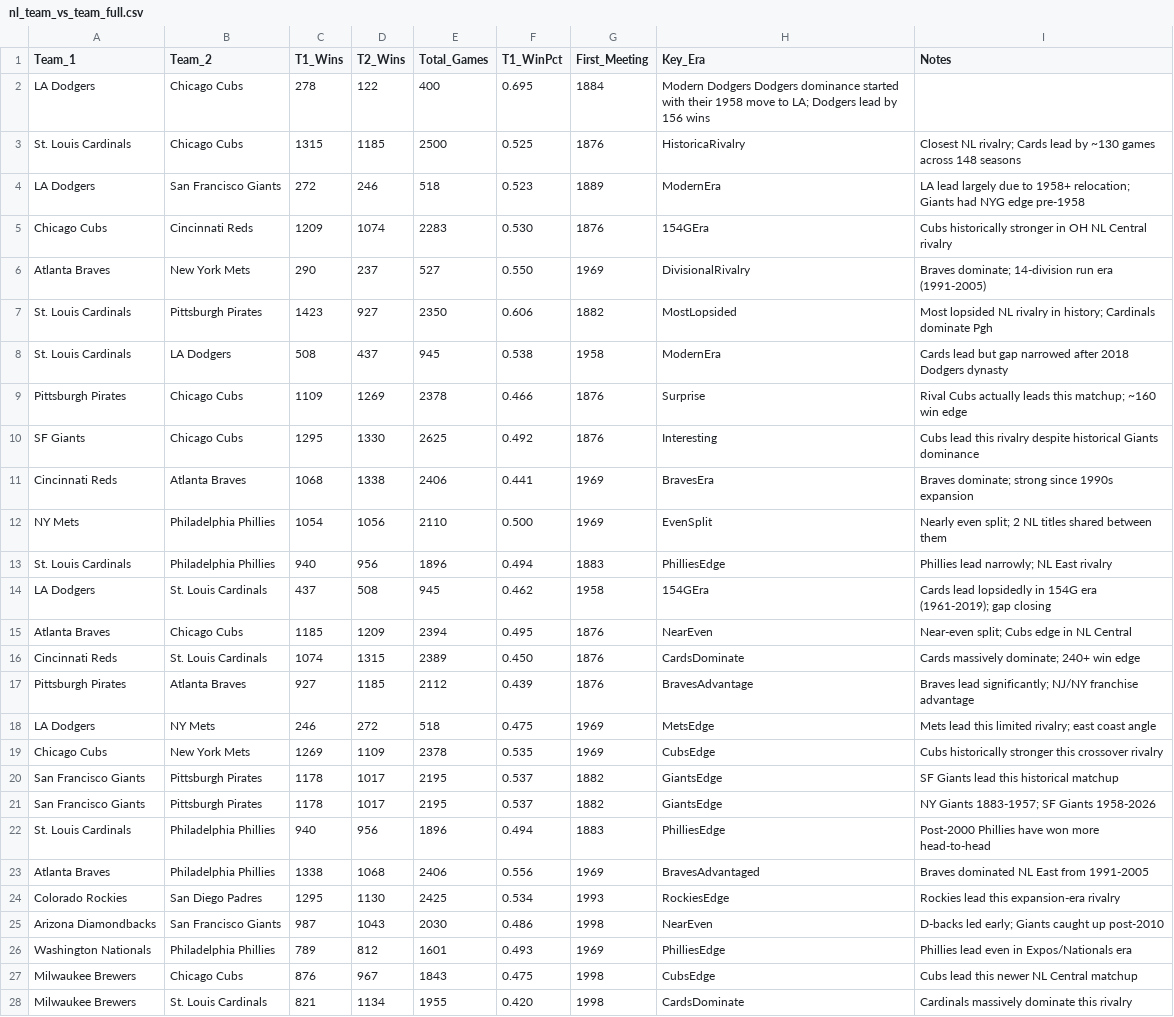
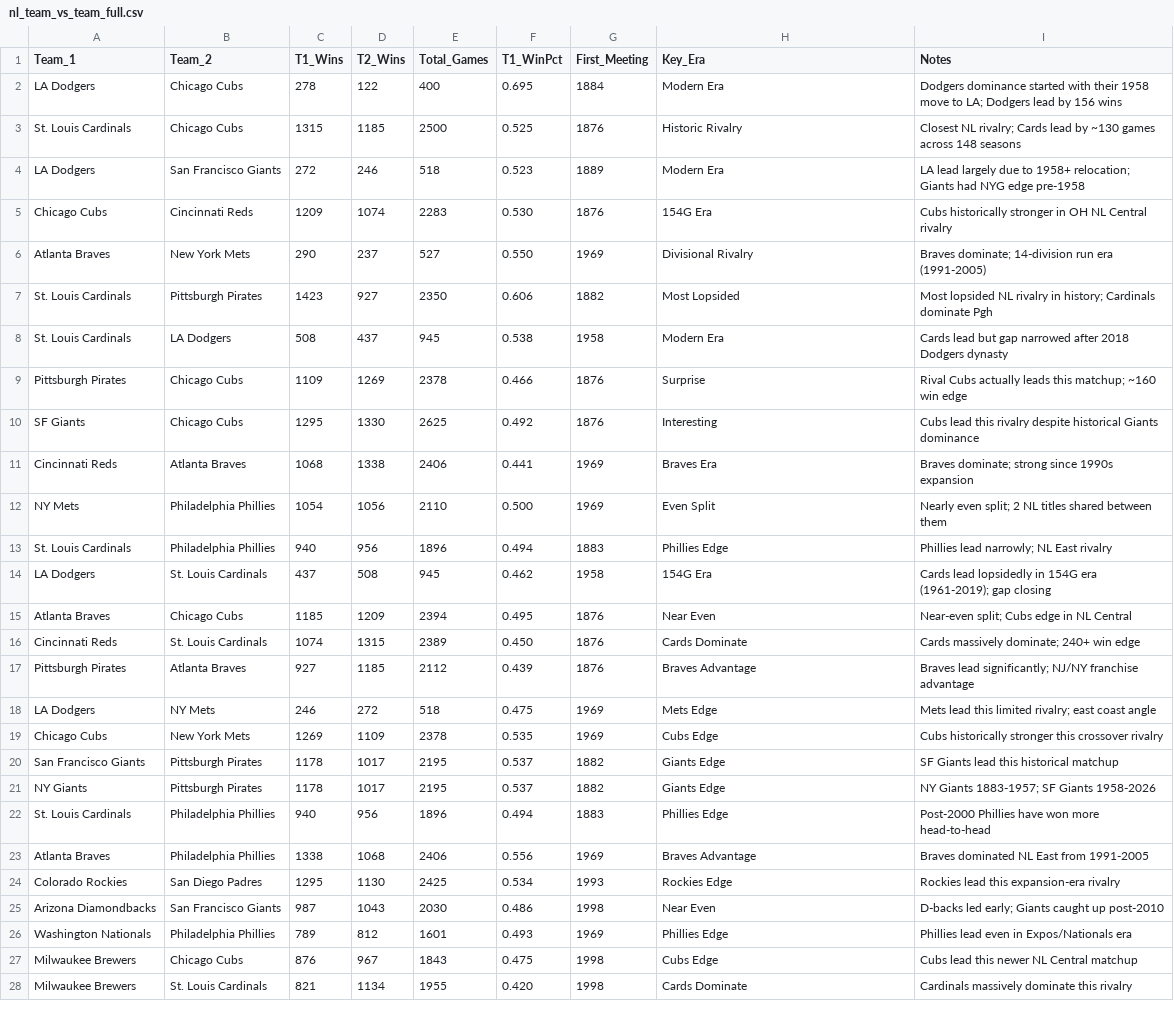
Before and after one commit to zhub9006/nl-team-trends, a CSV file: data/nl_team_vs_team_full.csv, drawn as a sheet; only a part is shown; the diff covers the shown part only; the diff names each change by its address in the sheet, - before the commit and + after, or states it on an @@ line.

Commit message:
Fix nl_team_vs_team_full.csv: remove duplicate row, fix CSV formatting in Notes field

```diff
--- a/data/nl_team_vs_team_full.csv
+++ b/data/nl_team_vs_team_full.csv
-H2 (Key_Era): Modern Dodgers Dodgers dominance started with their 1958 move to LA; Dodgers lead by 156 wins
+H2 (Key_Era): Modern Era
-I2 (Notes): (empty)
+I2 (Notes): Dodgers dominance started with their 1958 move to LA; Dodgers lead by 156 wins
-H3 (Key_Era): HistoricaRivalry
+H3 (Key_Era): Historic Rivalry
-H4 (Key_Era): ModernEra
+H4 (Key_Era): Modern Era
-H5 (Key_Era): 154GEra
+H5 (Key_Era): 154G Era
-H6 (Key_Era): DivisionalRivalry
+H6 (Key_Era): Divisional Rivalry
-H7 (Key_Era): MostLopsided
+H7 (Key_Era): Most Lopsided
-H8 (Key_Era): ModernEra
+H8 (Key_Era): Modern Era
-H11 (Key_Era): BravesEra
+H11 (Key_Era): Braves Era
-H12 (Key_Era): EvenSplit
+H12 (Key_Era): Even Split
-H13 (Key_Era): PhilliesEdge
+H13 (Key_Era): Phillies Edge
-H14 (Key_Era): 154GEra
+H14 (Key_Era): 154G Era
-H15 (Key_Era): NearEven
+H15 (Key_Era): Near Even
-H16 (Key_Era): CardsDominate
+H16 (Key_Era): Cards Dominate
-H17 (Key_Era): BravesAdvantage
+H17 (Key_Era): Braves Advantage
-H18 (Key_Era): MetsEdge
+H18 (Key_Era): Mets Edge
-H19 (Key_Era): CubsEdge
+H19 (Key_Era): Cubs Edge
-H20:H21 (Key_Era): GiantsEdge
+H20:H21 (Key_Era): Giants Edge
-A21 (Team_1): San Francisco Giants
+A21 (Team_1): NY Giants
-H22 (Key_Era): PhilliesEdge
+H22 (Key_Era): Phillies Edge
-H23 (Key_Era): BravesAdvantaged
+H23 (Key_Era): Braves Advantage
-H24 (Key_Era): RockiesEdge
+H24 (Key_Era): Rockies Edge
-H25 (Key_Era): NearEven
+H25 (Key_Era): Near Even
-H26 (Key_Era): PhilliesEdge
+H26 (Key_Era): Phillies Edge
-H27 (Key_Era): CubsEdge
+H27 (Key_Era): Cubs Edge
-H28 (Key_Era): CardsDominate
+H28 (Key_Era): Cards Dominate
```
Also changed, not shown: 2 edited cells elsewhere in this file.
